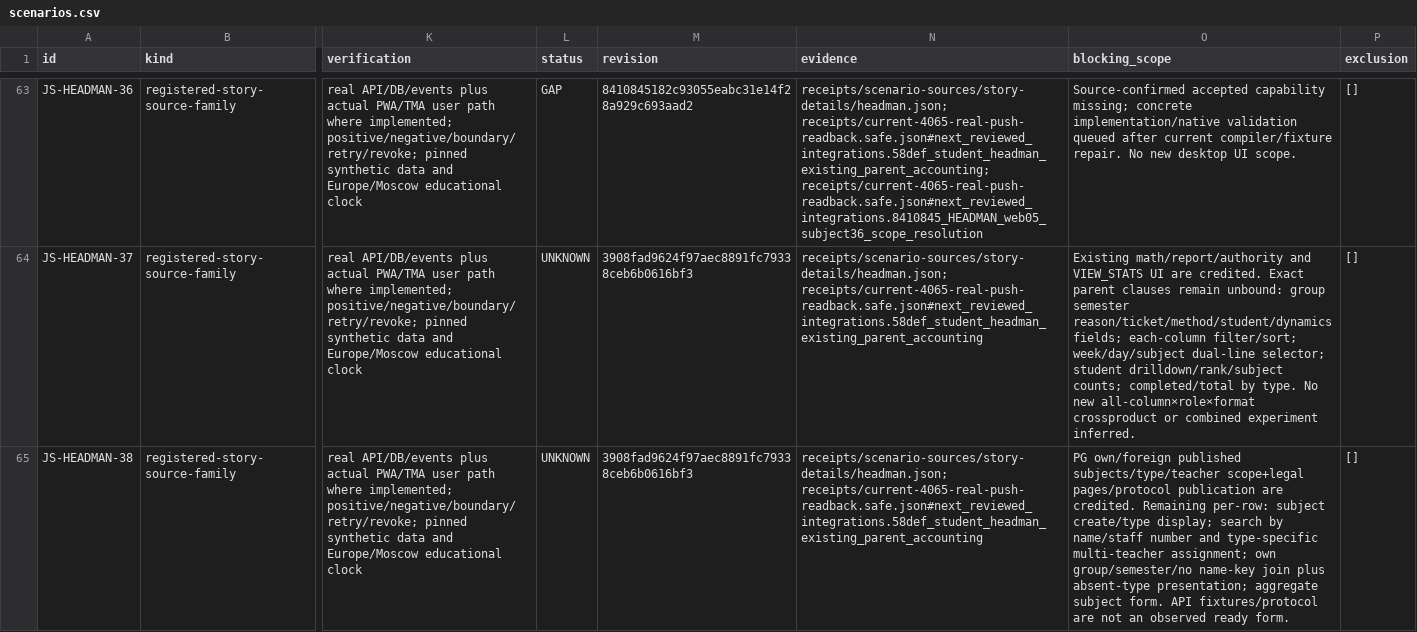
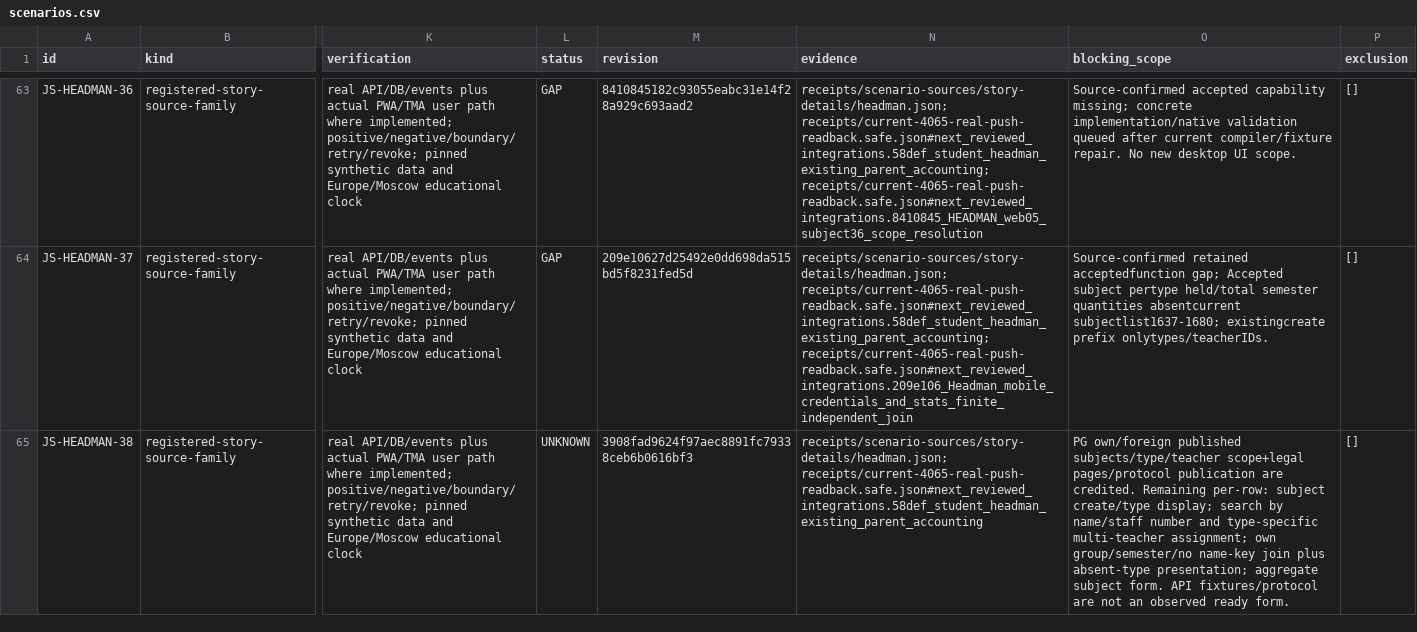
Before and after one commit to DITEKmax/rutcampustrack, a CSV file: docs/validation/cloud-20261011/scenarios.csv, drawn as a sheet; only a part is shown, gaps mark what is left out; the diff covers the shown part only; the diff names each change by its address in the sheet, - before the commit and + after, or states it on an @@ line.

Commit message:
fix: align mobile type checks and statistics contract

```diff
--- a/docs/validation/cloud-20261011/scenarios.csv
+++ b/docs/validation/cloud-20261011/scenarios.csv
-L64 (status): UNKNOWN
+L64 (status): GAP
-M64 (revision): 3908fad9624f97aec8891fc79338ceb6b0616bf3
+M64 (revision): 209e10627d25492e0dd698da515bd5f8231fed5d
-N64 (evidence): receipts/scenario-sources/story-details/headman.json; receipts/current-4065-real-push-readback.safe.json#next_reviewed_integrations.58def_student_headman_existing_parent_accounting
+N64 (evidence): receipts/scenario-sources/story-details/headman.json; receipts/current-4065-real-push-readback.safe.json#next_reviewed_integrations.58def_student_headman_existing_parent_accounting; receipts/current-4065-real-push-readback.safe.json#next_reviewed_integrations.209e106_Headman_mobile_credentials_and_stats_finite_independent_join
-O64 (blocking_scope): Existing math/report/authority and VIEW_STATS UI are credited. Exact parent clauses remain unbound: group semester reason/ticket/method/student/dynamics fields; each-column filter/sort; week/day/subject dual-line selector; student drilldown/rank/subject counts; completed/total by type. No new all-column×role×format crossproduct or combined experiment inferred.
+O64 (blocking_scope): Source-confirmed retained acceptedfunction gap; Accepted subject pertype held/total semester quantities absentcurrent subjectlist1637-1680; existingcreate prefix onlytypes/teacherIDs.
```
Also changed, not shown: 91 edited cells elsewhere in this file, 11 other files.
